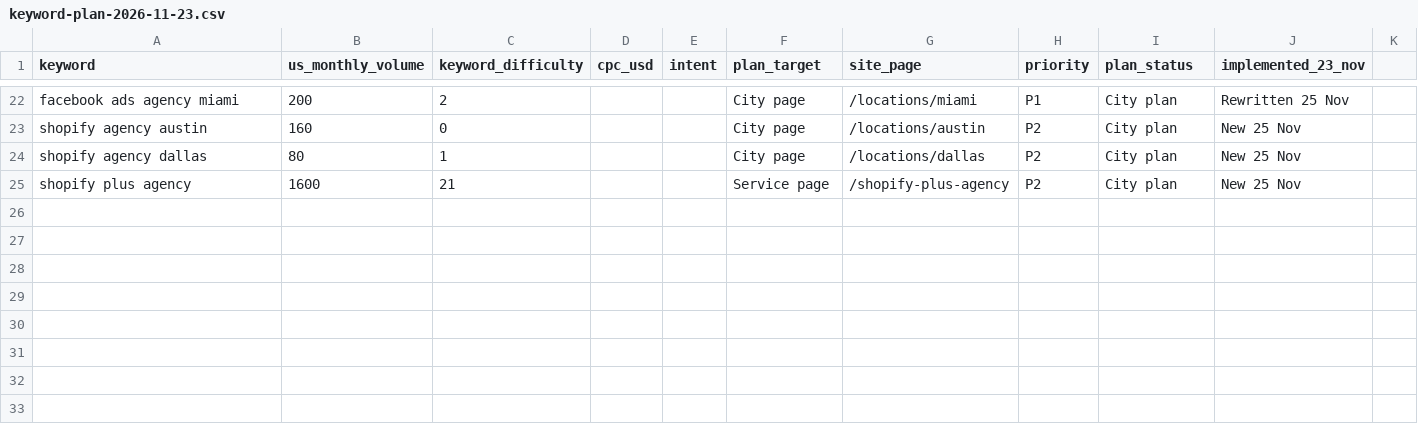
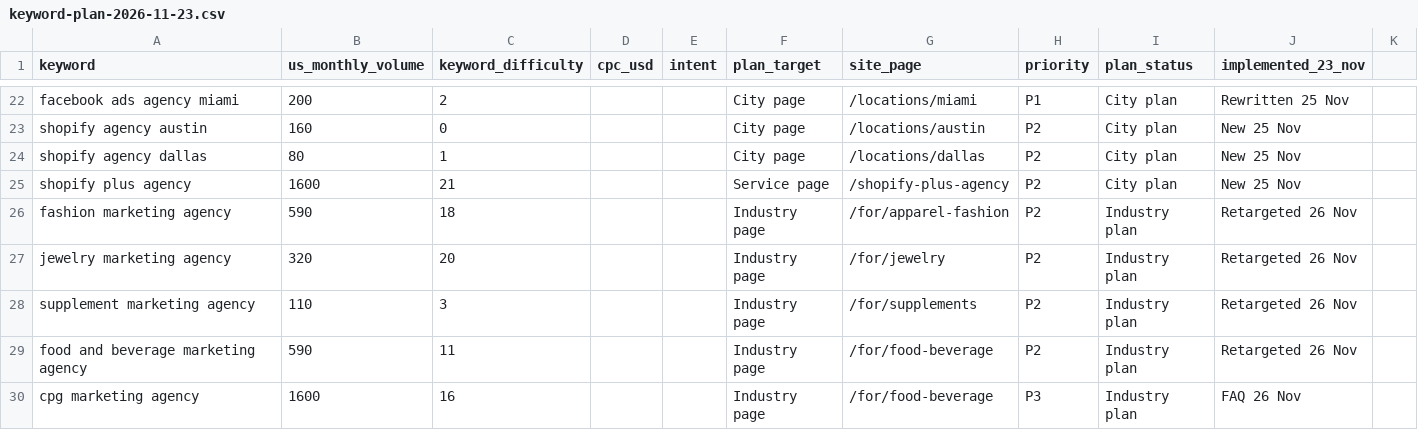
Before and after one commit to devsynxoffical/brandscalinghack, a CSV file: docs/keyword-plan-2026-11-23.csv, drawn as a sheet; only a part is shown, gaps mark what is left out.

Commit message:
Industry pages retargeted to buyer keywords: fashion, jewelry, supplement, food and beverage marketing agency

```diff
--- a/docs/keyword-plan-2026-11-23.csv
+++ b/docs/keyword-plan-2026-11-23.csv
@@ -25 +25,6 @@ shopify agency dallas,80,1,,,City page,/locations/dallas,P2,City plan,New 25 Nov
 shopify plus agency,1600,21,,,Service page,/shopify-plus-agency,P2,City plan,New 25 Nov
+fashion marketing agency,590,18,,,Industry page,/for/apparel-fashion,P2,Industry plan,Retargeted 26 Nov
+jewelry marketing agency,320,20,,,Industry page,/for/jewelry,P2,Industry plan,Retargeted 26 Nov
+supplement marketing agency,110,3,,,Industry page,/for/supplements,P2,Industry plan,Retargeted 26 Nov
+food and beverage marketing agency,590,11,,,Industry page,/for/food-beverage,P2,Industry plan,Retargeted 26 Nov
+cpg marketing agency,1600,16,,,Industry page,/for/food-beverage,P3,Industry plan,FAQ 26 Nov
```
Also changed, not shown: 9 other files.
